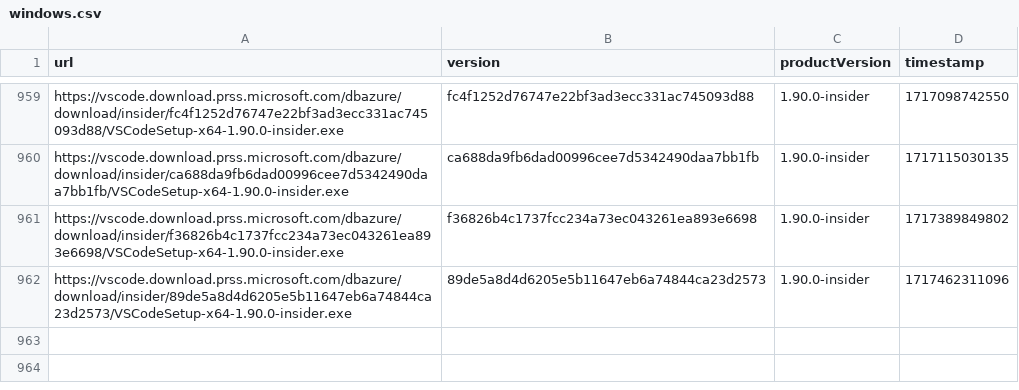
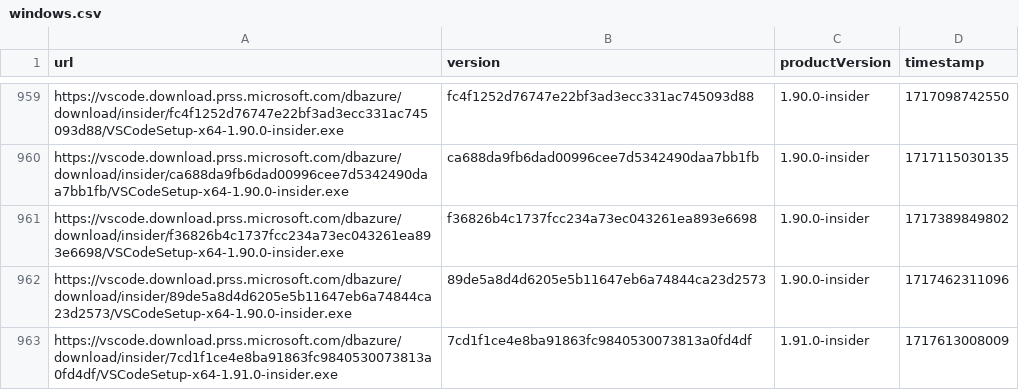
Before and after one commit to yamachu/vscode-insiders-tracker, a CSV file: windows.csv, drawn as a sheet; only a part is shown, gaps mark what is left out.

```diff
--- a/windows.csv
+++ b/windows.csv
@@ -962 +962,2 @@ url,version,productVersion,timestamp
 "https://vscode.download.prss.microsoft.com/dbazure/download/insider/89de5a8d4d6205e5b11647eb6a74844ca23d2573/VSCodeSetup-x64-1.90.0-insider.exe","89de5a8d4d6205e5b11647eb6a74844ca23d2573","1.90.0-insider",1717462311096
+"https://vscode.download.prss.microsoft.com/dbazure/download/insider/7cd1f1ce4e8ba91863fc9840530073813a0fd4df/VSCodeSetup-x64-1.91.0-insider.exe","7cd1f1ce4e8ba91863fc9840530073813a0fd4df","1.91.0-insider",1717613008009
```
